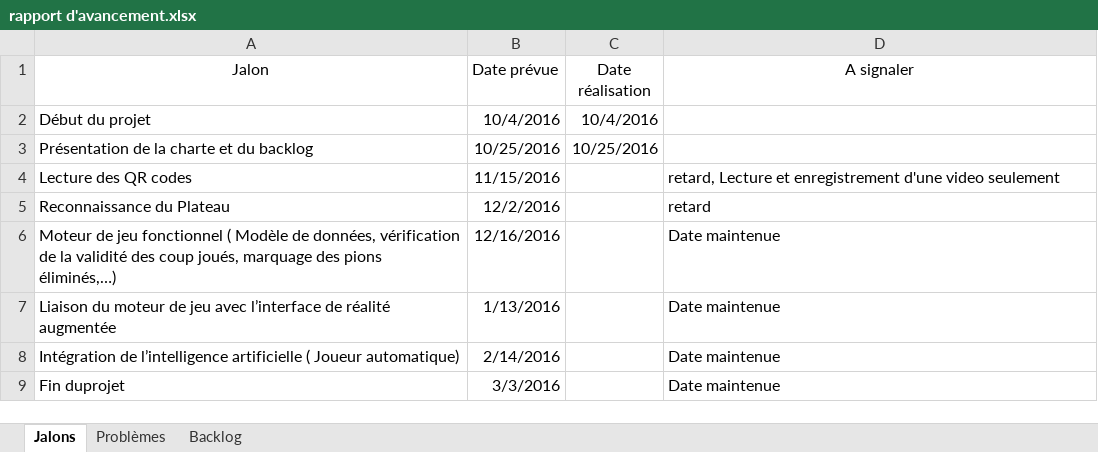
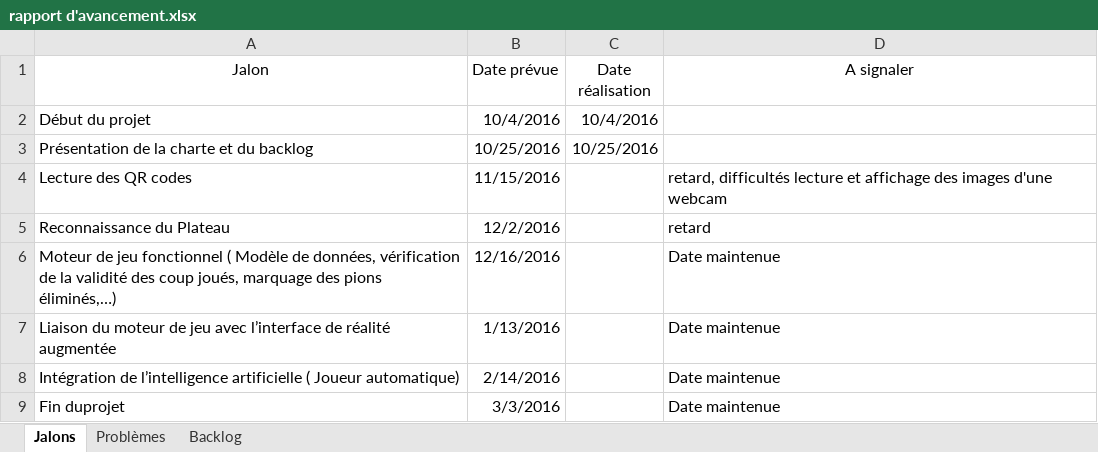
Before and after one commit to charaf7/Projet-annuel, an Excel workbook: rapport d'avancement.xlsx, sheet Jalons, drawn as a sheet; values as stored, in another font and other column widths than the file's, no borders; table styles not drawn; the diff names each change by its address in the sheet, - before the commit and + after, or states it on an @@ line.

```diff
--- a/rapport d'avancement.xlsx (sheet Jalons)
+++ b/rapport d'avancement.xlsx (sheet Jalons)
-D4 (A signaler): retard, Lecture et enregistrement d'une video seulement
+D4 (A signaler): retard, difficultés lecture et affichage des images d'une webcam
```
Also changed, not shown: sheet Problèmes, sheet Backlog, 2 other files.
